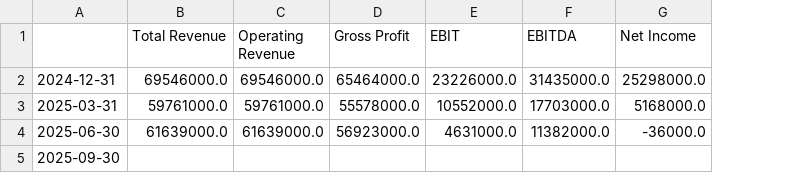
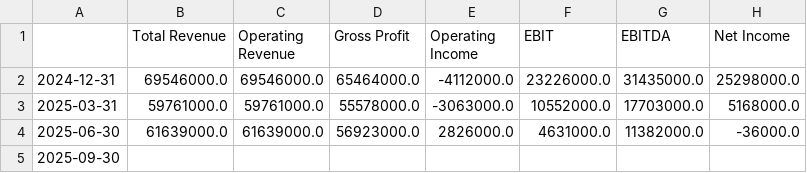
Before and after one commit to kleinnconrad/stock-predictor, a CSV file: data/raw/fundamentals/PAT_DE.csv, drawn as a sheet; only a part is shown; the diff names each change by its address in the sheet, - before the commit and + after, or states it on an @@ line.

```diff
--- a/data/raw/fundamentals/PAT_DE.csv
+++ b/data/raw/fundamentals/PAT_DE.csv
+column E (Operating Income), rows 2-4: -4112000.0 | -3063000.0 | 2826000.0
```
Also changed, not shown: data/raw/fundamentals/C3R_DE.csv, data/raw/fundamentals/FTK_DE.csv, 5 other files.
